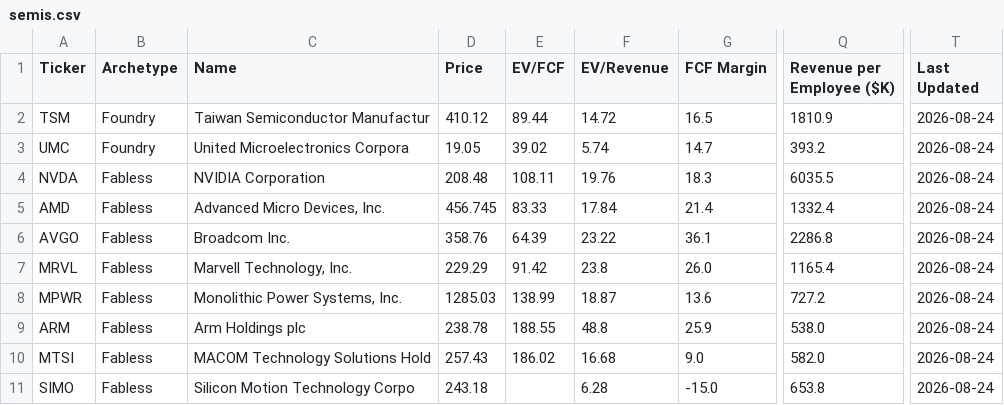
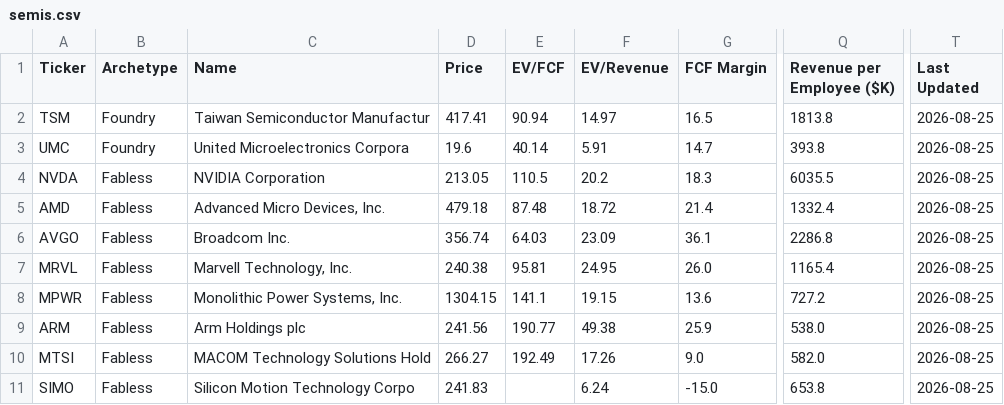
Before and after one commit to NersesArslan/Stockify, a CSV file: data/semis.csv, drawn as a sheet; only a part is shown, gaps mark what is left out; the diff covers the shown part only; the diff names each change by its address in the sheet, - before the commit and + after, or states it on an @@ line.

```diff
--- a/data/semis.csv
+++ b/data/semis.csv
-D2 (Price): 410.12
+D2 (Price): 417.41
-E2 (EV/FCF): 89.44
+E2 (EV/FCF): 90.94
-F2 (EV/Revenue): 14.72
+F2 (EV/Revenue): 14.97
-Q2 (Revenue per Employee ($K)): 1810.9
+Q2 (Revenue per Employee ($K)): 1813.8
-T2:T11 (Last Updated): 2026-08-24
+T2:T11 (Last Updated): 2026-08-25
-D3 (Price): 19.05
+D3 (Price): 19.6
-E3 (EV/FCF): 39.02
+E3 (EV/FCF): 40.14
-F3 (EV/Revenue): 5.74
+F3 (EV/Revenue): 5.91
-Q3 (Revenue per Employee ($K)): 393.2
+Q3 (Revenue per Employee ($K)): 393.8
-D4 (Price): 208.48
+D4 (Price): 213.05
-E4 (EV/FCF): 108.11
+E4 (EV/FCF): 110.5
-F4 (EV/Revenue): 19.76
+F4 (EV/Revenue): 20.2
-D5 (Price): 456.745
+D5 (Price): 479.18
-E5 (EV/FCF): 83.33
+E5 (EV/FCF): 87.48
-F5 (EV/Revenue): 17.84
+F5 (EV/Revenue): 18.72
-D6 (Price): 358.76
+D6 (Price): 356.74
-E6 (EV/FCF): 64.39
+E6 (EV/FCF): 64.03
-F6 (EV/Revenue): 23.22
+F6 (EV/Revenue): 23.09
-D7 (Price): 229.29
+D7 (Price): 240.38
-E7 (EV/FCF): 91.42
+E7 (EV/FCF): 95.81
-F7 (EV/Revenue): 23.8
+F7 (EV/Revenue): 24.95
-D8 (Price): 1285.03
+D8 (Price): 1304.15
-E8 (EV/FCF): 138.99
+E8 (EV/FCF): 141.1
-F8 (EV/Revenue): 18.87
+F8 (EV/Revenue): 19.15
-D9 (Price): 238.78
+D9 (Price): 241.56
-E9 (EV/FCF): 188.55
+E9 (EV/FCF): 190.77
-F9 (EV/Revenue): 48.8
+F9 (EV/Revenue): 49.38
-D10 (Price): 257.43
+D10 (Price): 266.27
-E10 (EV/FCF): 186.02
+E10 (EV/FCF): 192.49
-F10 (EV/Revenue): 16.68
+F10 (EV/Revenue): 17.26
-D11 (Price): 243.18
+D11 (Price): 241.83
-F11 (EV/Revenue): 6.28
+F11 (EV/Revenue): 6.24
```
Also changed, not shown: 99 edited cells elsewhere in this file, data/cloud.csv, data/cloud_scored.csv, 6 other files.
